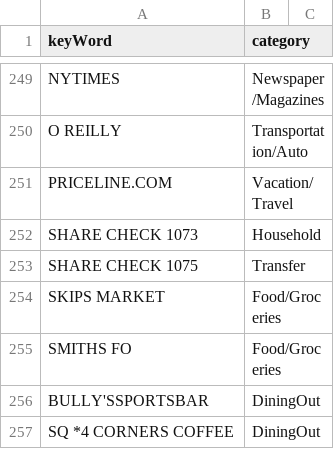
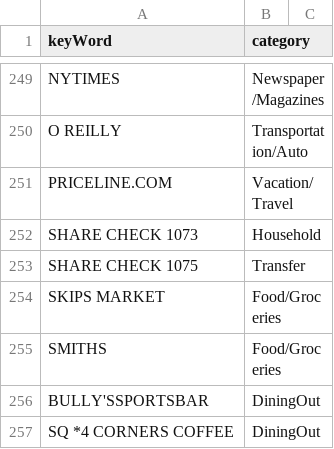
Before and after one commit to jbyrnescu/finance, a CSV file: Categorize/Categorized.csv, drawn as a sheet; only a part is shown, gaps mark what is left out; the diff covers the shown part only.

```diff
--- a/Categorize/Categorized.csv
+++ b/Categorize/Categorized.csv
@@ -254,3 +254,3 @@ SHARE CHECK 1075,Transfer
 SKIPS MARKET,Food/Groceries
-SMITHS FO,Food/Groceries
+SMITHS,Food/Groceries
 BULLY'SSPORTSBAR,DiningOut
```
Also changed, not shown: 50 added rows elsewhere in this file.
